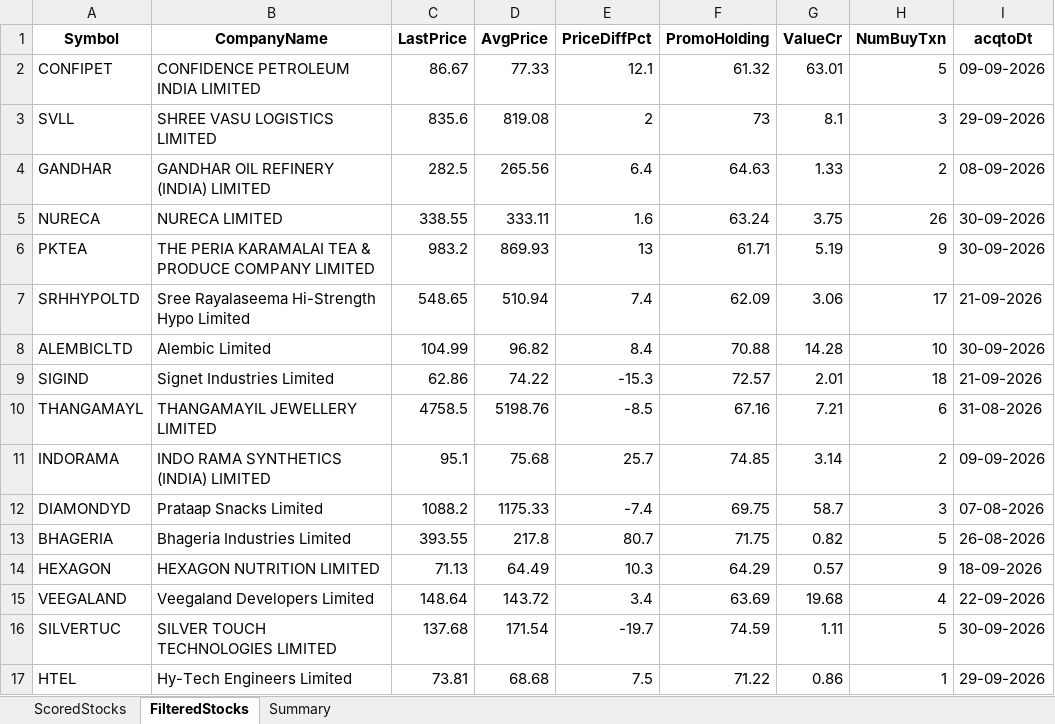
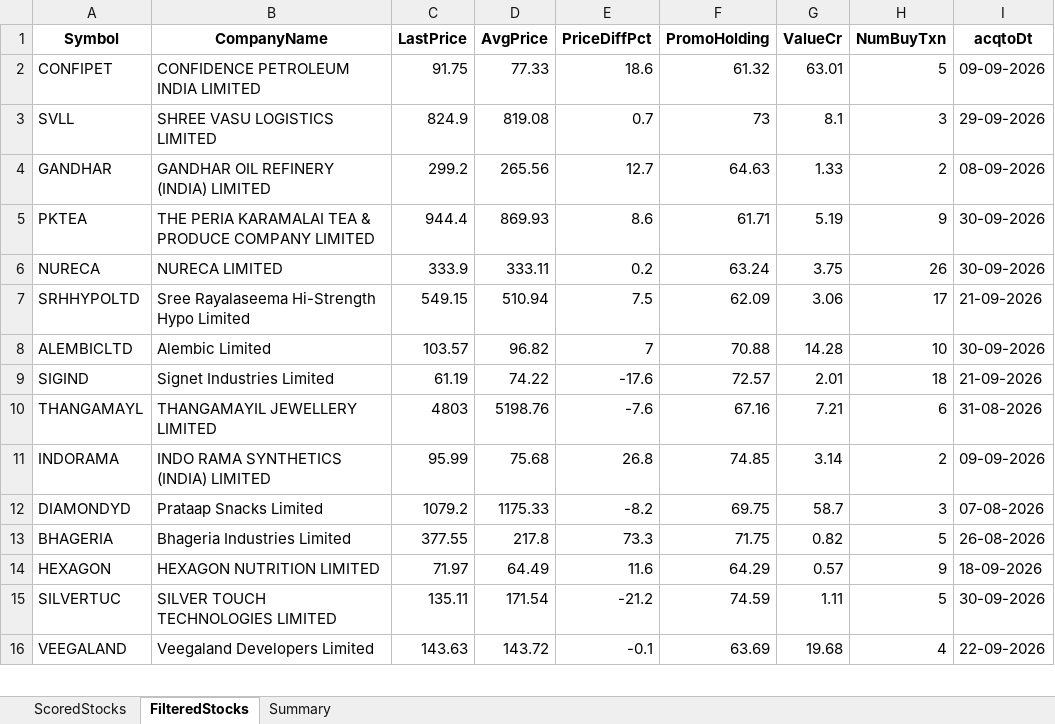
Before and after one commit to rajeshbedse/rbedse, an Excel workbook: output/2026-10-07/enriched_analysis.xlsx, sheet FilteredStocks, drawn as a sheet; only a part is shown; values as stored, in another font and other column widths than the file's, no borders; removed rows and columns are numbered as before the commit, all else as after; the diff covers the shown part only; the diff names each change by its address in the sheet, - before the commit and + after, or states it on an @@ line.

```diff
--- a/output/2026-10-07/enriched_analysis.xlsx (sheet FilteredStocks)
+++ b/output/2026-10-07/enriched_analysis.xlsx (sheet FilteredStocks)
-C2 (LastPrice): 86.67
+C2 (LastPrice): 91.75
-E2 (PriceDiffPct): 12.1
+E2 (PriceDiffPct): 18.6
-C3 (LastPrice): 835.6
+C3 (LastPrice): 824.9
-E3 (PriceDiffPct): 2
+E3 (PriceDiffPct): 0.7
-C4 (LastPrice): 282.5
+C4 (LastPrice): 299.2
-E4 (PriceDiffPct): 6.4
+E4 (PriceDiffPct): 12.7
-row 5: NURECA | NURECA LIMITED | 338.55 | 333.11 | 1.6 | 63.24 | 3.75 | 26 | 30-09-2026
-C5 (LastPrice): 983.2
+C5 (LastPrice): 944.4
-E5 (PriceDiffPct): 13
+E5 (PriceDiffPct): 8.6
+row 6: NURECA | NURECA LIMITED | 333.9 | 333.11 | 0.2 | 63.24 | 3.75 | 26 | 30-09-2026
-C7 (LastPrice): 548.65
+C7 (LastPrice): 549.15
-E7 (PriceDiffPct): 7.4
+E7 (PriceDiffPct): 7.5
-C8 (LastPrice): 104.99
+C8 (LastPrice): 103.57
-E8 (PriceDiffPct): 8.4
+E8 (PriceDiffPct): 7
-C9 (LastPrice): 62.86
+C9 (LastPrice): 61.19
-E9 (PriceDiffPct): -15.3
+E9 (PriceDiffPct): -17.6
-C10 (LastPrice): 4758.5
+C10 (LastPrice): 4803
-E10 (PriceDiffPct): -8.5
+E10 (PriceDiffPct): -7.6
-C11 (LastPrice): 95.1
+C11 (LastPrice): 95.99
-E11 (PriceDiffPct): 25.7
+E11 (PriceDiffPct): 26.8
-C12 (LastPrice): 1088.2
+C12 (LastPrice): 1079.2
-E12 (PriceDiffPct): -7.4
+E12 (PriceDiffPct): -8.2
-C13 (LastPrice): 393.55
+C13 (LastPrice): 377.55
-E13 (PriceDiffPct): 80.7
+E13 (PriceDiffPct): 73.3
-C14 (LastPrice): 71.13
+C14 (LastPrice): 71.97
-E14 (PriceDiffPct): 10.3
+E14 (PriceDiffPct): 11.6
-row 15: VEEGALAND | Veegaland Developers Limited | 148.64 | 143.72 | 3.4 | 63.69 | 19.68 | 4 | 22-09-2026
-C15 (LastPrice): 137.68
+C15 (LastPrice): 135.11
-E15 (PriceDiffPct): -19.7
+E15 (PriceDiffPct): -21.2
-row 17: HTEL | Hy-Tech Engineers Limited | 73.81 | 68.68 | 7.5 | 71.22 | 0.86 | 1 | 29-09-2026
+row 16: VEEGALAND | Veegaland Developers Limited | 143.63 | 143.72 | -0.1 | 63.69 | 19.68 | 4 | 22-09-2026
```
Also changed, not shown: 6 added rows, 5 removed rows and 52 edited cells elsewhere in this sheet, sheet ScoredStocks, sheet Summary, 11 other files.
